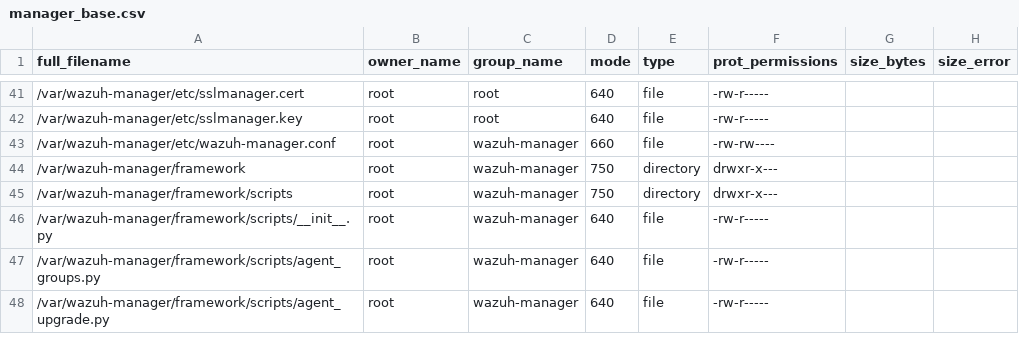
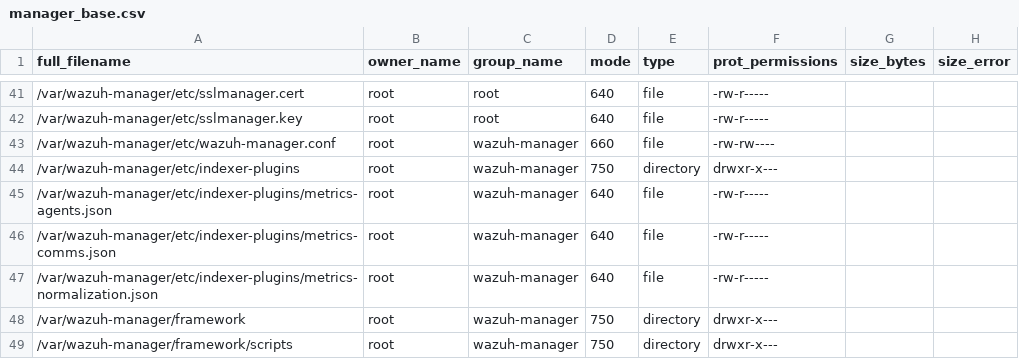
Before and after one commit to wazuh/wazuh, a CSV file: .github/actions/check_files/manager_base.csv, drawn as a sheet; only a part is shown, gaps mark what is left out; the shorter side is filled out with more unchanged rows.

Commit message:
fix: add metrics schemas to package integrity baseline and warn on missing source

```diff
--- a/.github/actions/check_files/manager_base.csv
+++ b/.github/actions/check_files/manager_base.csv
@@ -43,2 +43,6 @@ full_filename,owner_name,group_name,mode,type,prot_permissions,size_bytes,size_e
 /var/wazuh-manager/etc/wazuh-manager.conf,root,wazuh-manager,660,file,-rw-rw----,,
+/var/wazuh-manager/etc/indexer-plugins,root,wazuh-manager,750,directory,drwxr-x---,,
+/var/wazuh-manager/etc/indexer-plugins/metrics-agents.json,root,wazuh-manager,640,file,-rw-r-----,,
+/var/wazuh-manager/etc/indexer-plugins/metrics-comms.json,root,wazuh-manager,640,file,-rw-r-----,,
+/var/wazuh-manager/etc/indexer-plugins/metrics-normalization.json,root,wazuh-manager,640,file,-rw-r-----,,
 /var/wazuh-manager/framework,root,wazuh-manager,750,directory,drwxr-x---,,
```
Also changed, not shown: 1 other file.
